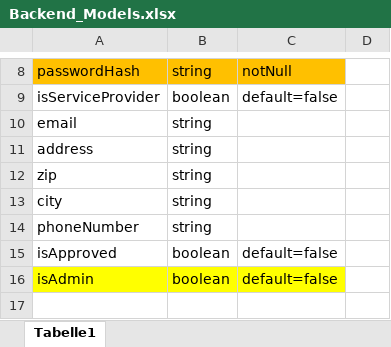
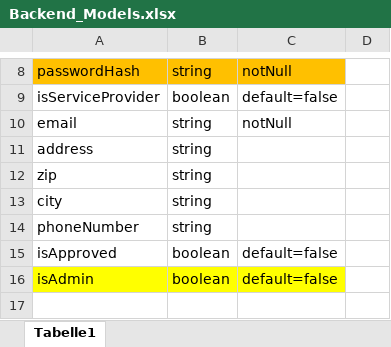
Before and after one commit to scg-unibe-ch/ese2019-team8, an Excel workbook: docs/Backend_Models.xlsx, sheet Tabelle1, drawn as a sheet; only a part is shown, gaps mark what is left out; values as stored, in another font and other column widths than the file's, no borders; the diff names each change by its address in the sheet, - before the commit and + after, or states it on an @@ line.

```diff
--- a/docs/Backend_Models.xlsx (sheet Tabelle1)
+++ b/docs/Backend_Models.xlsx (sheet Tabelle1)
-C10: (empty)
+C10: notNull
```
Also changed, not shown: docs/Overwiew_endpoints.xlsx, 3 other files.
